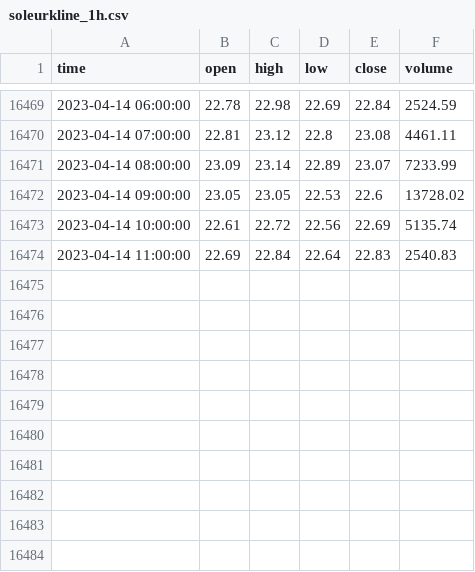
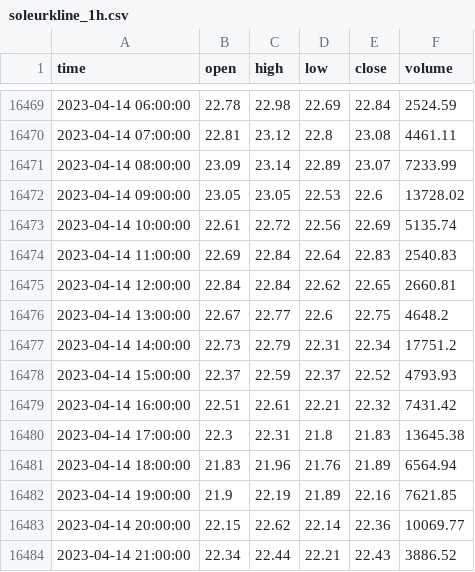
Before and after one commit to matteofazio/5hiro, a CSV file: soleurkline_1h.csv, drawn as a sheet; only a part is shown, gaps mark what is left out.

Commit message:
Add files via upload

```diff
--- a/soleurkline_1h.csv
+++ b/soleurkline_1h.csv
@@ -16474 +16474,11 @@ time,open,high,low,close,volume
 2023-04-14 11:00:00,22.69,22.84,22.64,22.83,2540.83
+2023-04-14 12:00:00,22.84,22.84,22.62,22.65,2660.81
+2023-04-14 13:00:00,22.67,22.77,22.6,22.75,4648.2
+2023-04-14 14:00:00,22.73,22.79,22.31,22.34,17751.2
+2023-04-14 15:00:00,22.37,22.59,22.37,22.52,4793.93
+2023-04-14 16:00:00,22.51,22.61,22.21,22.32,7431.42
+2023-04-14 17:00:00,22.3,22.31,21.8,21.83,13645.38
+2023-04-14 18:00:00,21.83,21.96,21.76,21.89,6564.94
+2023-04-14 19:00:00,21.9,22.19,21.89,22.16,7621.85
+2023-04-14 20:00:00,22.15,22.62,22.14,22.36,10069.77
+2023-04-14 21:00:00,22.34,22.44,22.21,22.43,3886.52
```
